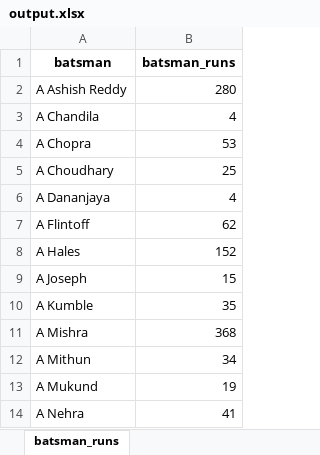
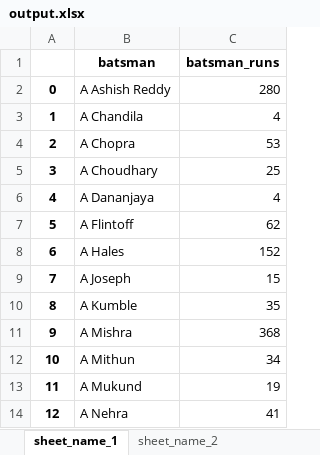
Before and after one commit to ShehrazSarwar/Python-Data-Analysis, an Excel workbook: Data Gathering (CSV,TSV,JSON,EXCEL,API,WEBSCRAPING)/Pandas_Exports_Data/output.xlsx, sheet sheet_name_1, drawn as a sheet; only a part is shown; values as stored, in another font and other column widths than the file's, no borders; the diff names each change by its address in the sheet, - before the commit and + after, or states it on an @@ line.

```diff
--- a/Data Gathering (CSV,TSV,JSON,EXCEL,API,WEBSCRAPING)/Pandas_Exports_Data/output.xlsx (sheet sheet_name_1)
+++ b/Data Gathering (CSV,TSV,JSON,EXCEL,API,WEBSCRAPING)/Pandas_Exports_Data/output.xlsx (sheet sheet_name_1)
-sheet tab: batsman_runs
+sheet tab: sheet_name_1
+sheet tab: sheet_name_2
+column A, rows 2-14: 0 | 1 | 2 | 3 | 4 | 5 | 6 | 7 | 8 | 9 | 10 | 11 | 12
```
Also changed, not shown: 2 other files.
